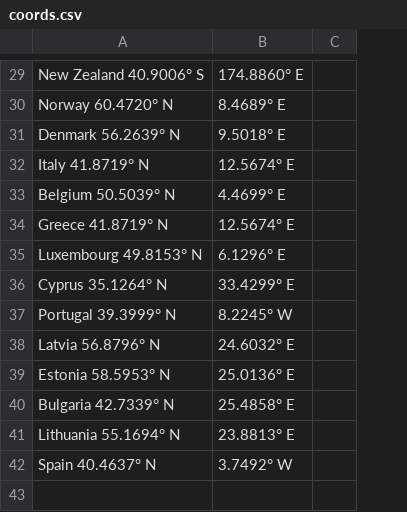
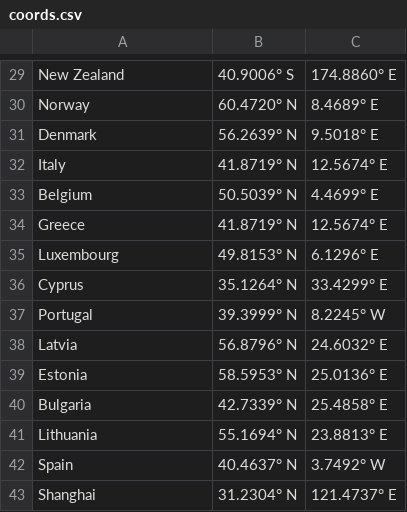
Before and after one commit to esztvi/my-cdv-fall19, a CSV file: my-work/data_story/7_outsidepopulation_en/coords.csv, drawn as a sheet; only a part is shown, gaps mark what is left out; removed rows and columns are numbered as before the commit, all else as after; the diff covers the shown part only; the diff names each change by its address in the sheet, - before the commit and + after, or states it on an @@ line.

```diff
--- a/my-work/data_story/7_outsidepopulation_en/coords.csv
+++ b/my-work/data_story/7_outsidepopulation_en/coords.csv
+column B, rows 29-42: 40.9006° S | 60.4720° N | 56.2639° N | 41.8719° N | 50.5039° N | 41.8719° N | 49.8153° N | 35.1264° N | 39.3999° N | 56.8796° N | 58.5953° N | 42.7339° N | 55.1694° N | 40.4637° N
-column C, empty
-A29: New Zealand 40.9006° S
+A29: New Zealand
-A30: Norway 60.4720° N
+A30: Norway
-A31: Denmark 56.2639° N
+A31: Denmark
-A32: Italy 41.8719° N
+A32: Italy
-A33: Belgium 50.5039° N
+A33: Belgium
-A34: Greece 41.8719° N
+A34: Greece
-A35: Luxembourg 49.8153° N
+A35: Luxembourg
-A36: Cyprus 35.1264° N
+A36: Cyprus
-A37: Portugal 39.3999° N
+A37: Portugal
-A38: Latvia 56.8796° N
+A38: Latvia
-A39: Estonia 58.5953° N
+A39: Estonia
-A40: Bulgaria 42.7339° N
+A40: Bulgaria
-A41: Lithuania 55.1694° N
+A41: Lithuania
-A42: Spain 40.4637° N
+A42: Spain
+row 43: Shanghai | 31.2304° N | 121.4737° E
```
Also changed, not shown: 28 edited cells elsewhere in this file.
